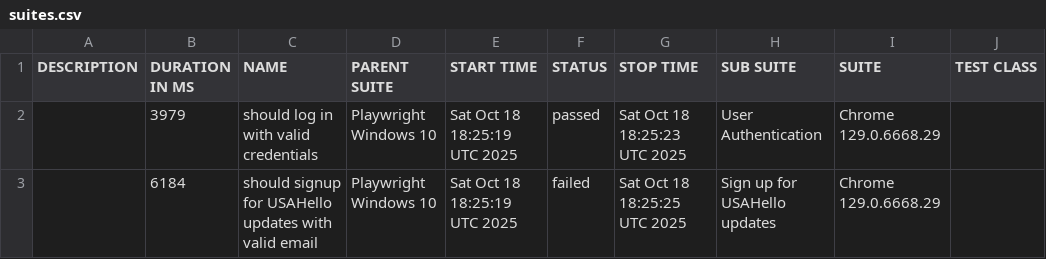
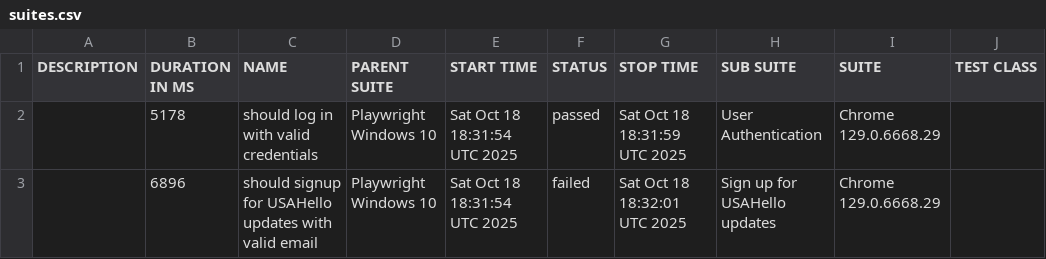
Before and after one commit to netgitqa/QAAssessmentAppService, a CSV file: data/suites.csv, drawn as a sheet; only a part is shown; the diff names each change by its address in the sheet, - before the commit and + after, or states it on an @@ line.

```diff
--- a/data/suites.csv
+++ b/data/suites.csv
-B2 (DURATION IN MS): 3979
+B2 (DURATION IN MS): 5178
-E2:E3 (START TIME): Sat Oct 18 18:25:19 UTC 2025
+E2:E3 (START TIME): Sat Oct 18 18:31:54 UTC 2025
-G2 (STOP TIME): Sat Oct 18 18:25:23 UTC 2025
+G2 (STOP TIME): Sat Oct 18 18:31:59 UTC 2025
-B3 (DURATION IN MS): 6184
+B3 (DURATION IN MS): 6896
-G3 (STOP TIME): Sat Oct 18 18:25:25 UTC 2025
+G3 (STOP TIME): Sat Oct 18 18:32:01 UTC 2025
```
Also changed, not shown: 20 other files.
